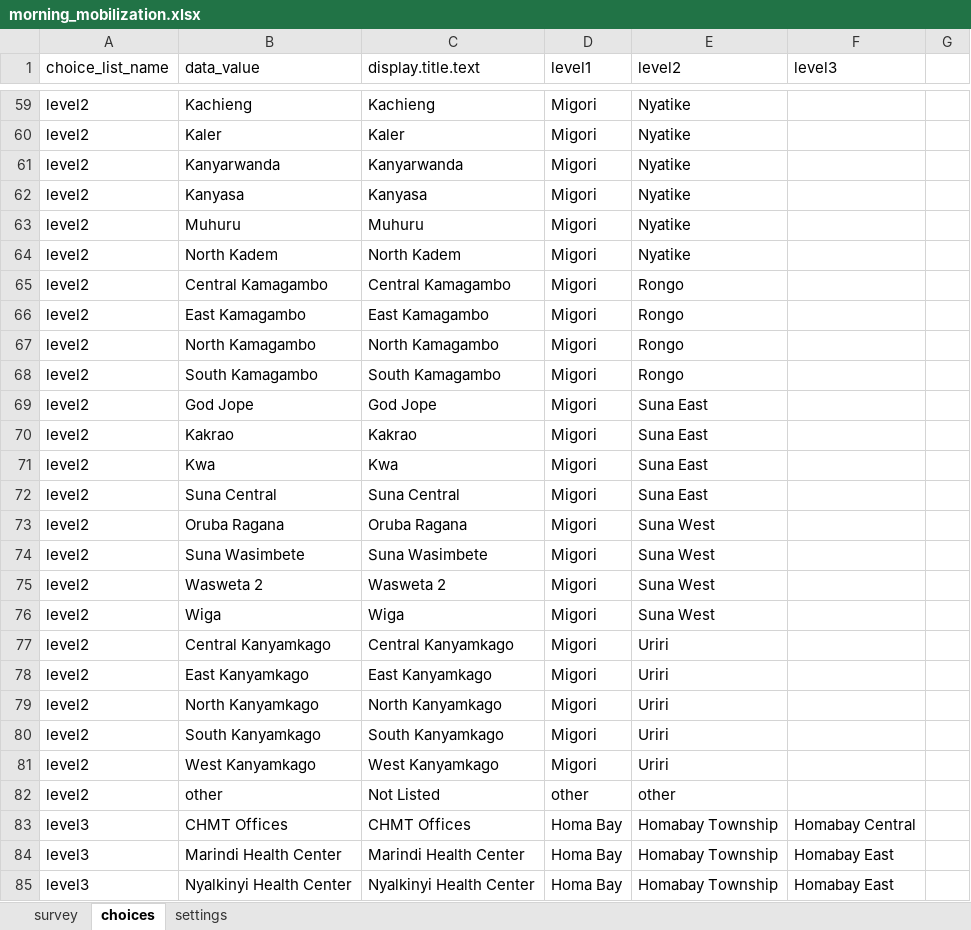
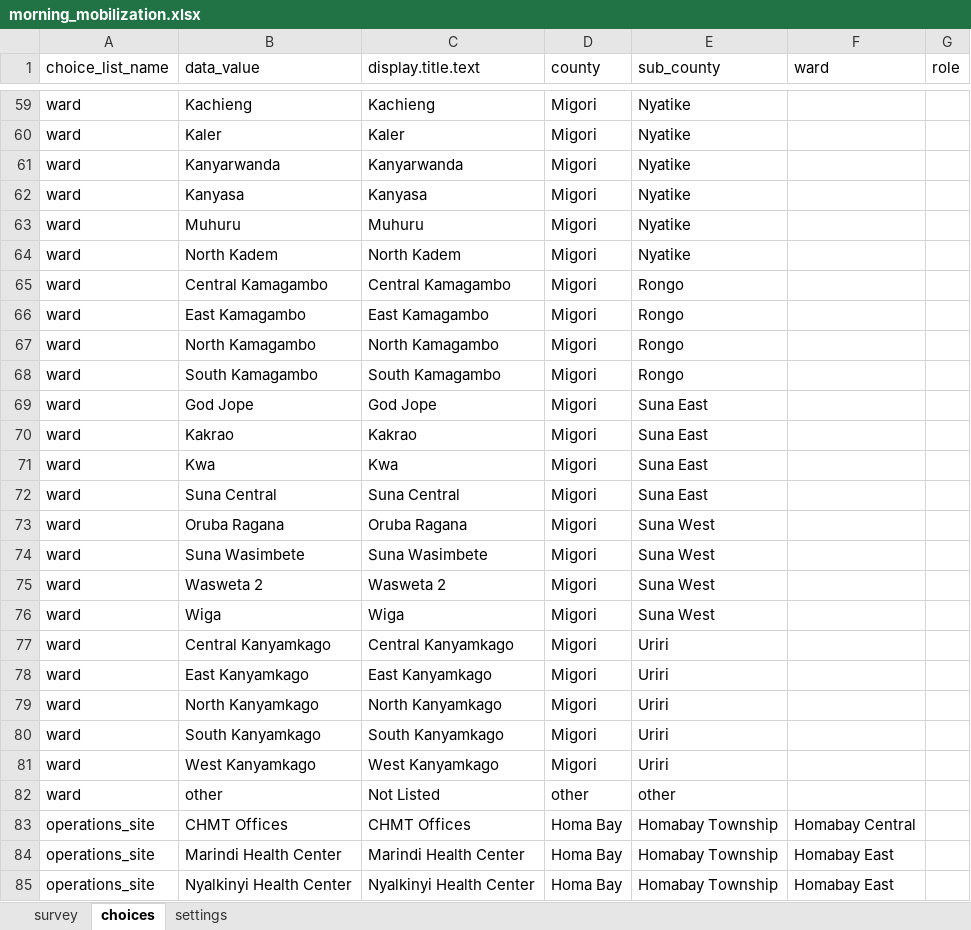
Before and after one commit to IntelliSOFT-Consulting/pmi-kinga-malaria-data-collection-forms, an Excel workbook: morning_mobilization.xlsx, sheet choices, drawn as a sheet; only a part is shown, gaps mark what is left out; values as stored, in another font and other column widths than the file's, no borders; the diff covers the shown part only; the diff names each change by its address in the sheet, - before the commit and + after, or states it on an @@ line.

```diff
--- a/morning_mobilization.xlsx (sheet choices)
+++ b/morning_mobilization.xlsx (sheet choices)
-D1: level1
+D1: county
-E1: level2
+E1: sub_county
-F1: level3
+F1: ward
-G1: (empty)
+G1: role
-A59:A82 (choice_list_name): level2
+A59:A82 (choice_list_name): ward
-A83:A85 (choice_list_name): level3
+A83:A85 (choice_list_name): operations_site
```
Also changed, not shown: 137 edited cells elsewhere in this sheet, sheet survey, formulas that keep their value.
